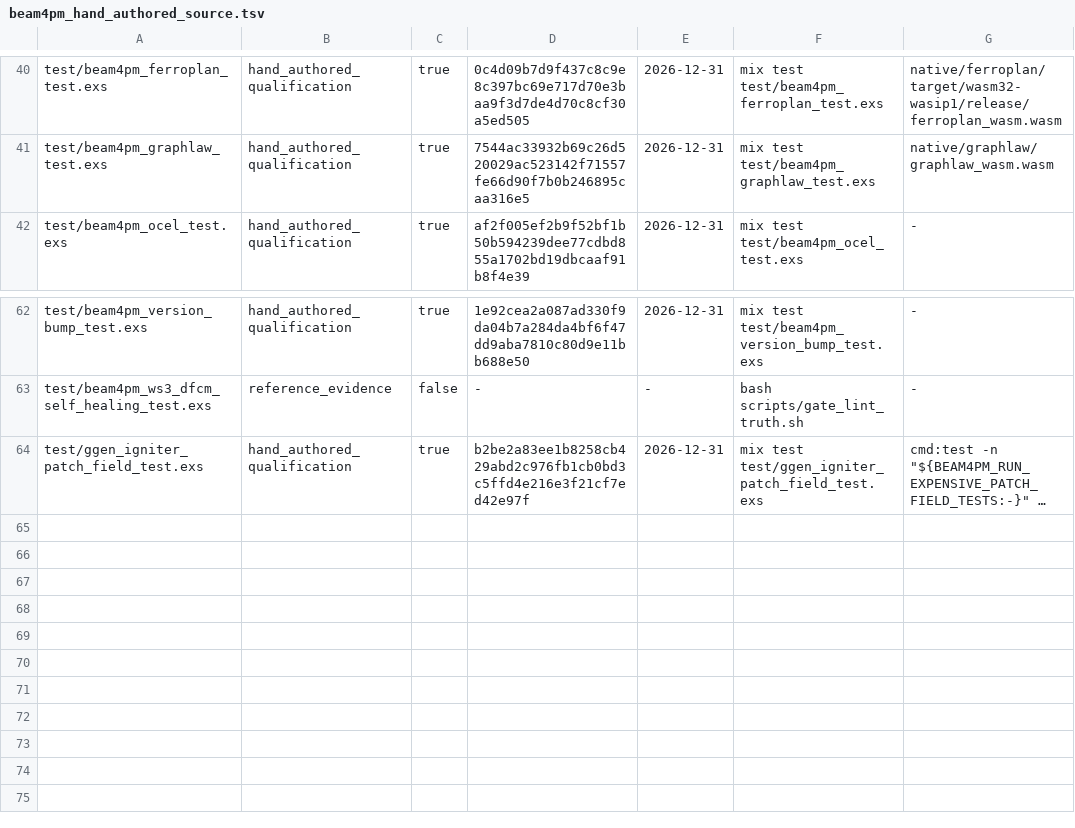
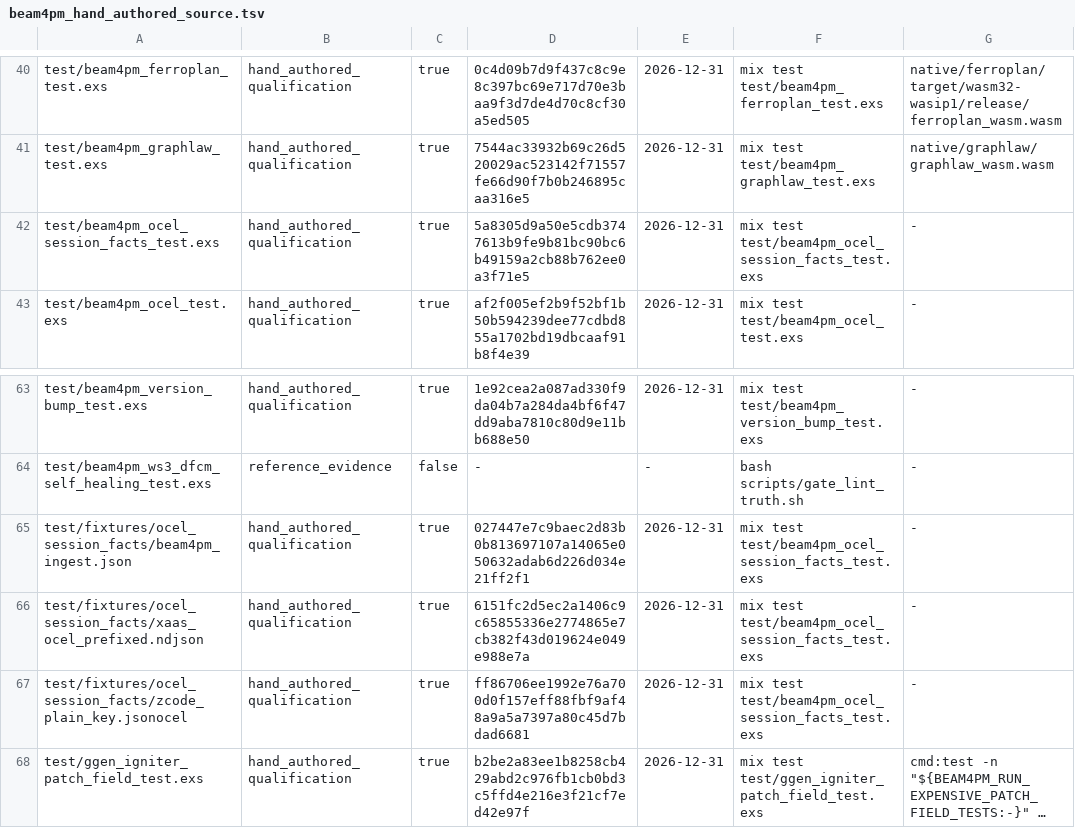
Before and after one commit to seanchatmangpt/beam4pm, a TSV file: schema/beam4pm_hand_authored_source.tsv, drawn as a sheet; only a part is shown, gaps mark what is left out; long unchanged cells end in …; the diff names each change by its address in the sheet, - before the commit and + after, or states it on an @@ line.

Commit message:
Admit pending hand-authored source entries; regenerate ledger
Commit in-flight working-tree changes so branch merges can proceed.

```diff
--- a/schema/beam4pm_hand_authored_source.tsv
+++ b/schema/beam4pm_hand_authored_source.tsv
+row 42: test/beam4pm_ocel_session_facts_test.exs | hand_authored_qualification | true | 5a8305d9a50e5cdb3747613b9fe9b81bc90bc6b49159a2cb88b762ee0a3f71e5 | 2026-12-31 | mix test test/beam4pm_ocel_session_facts_test.exs | -
+row 65: test/fixtures/ocel_session_facts/beam4pm_ingest.json | hand_authored_qualification | true | 027447e7c9baec2d83b0b813697107a14065e050632adab6d226d034e21ff2f1 | 2026-12-31 | mix test test/beam4pm_ocel_session_facts_test.exs | -
+row 66: test/fixtures/ocel_session_facts/xaas_ocel_prefixed.ndjson | hand_authored_qualification | true | 6151fc2d5ec2a1406c9c65855336e2774865e7cb382f43d019624e049e988e7a | 2026-12-31 | mix test test/beam4pm_ocel_session_facts_test.exs | -
+row 67: test/fixtures/ocel_session_facts/zcode_plain_key.jsonocel | hand_authored_qualification | true | ff86706ee1992e76a700d0f157eff88fbf9af48a9a5a7397a80c45d7bdad6681 | 2026-12-31 | mix test test/beam4pm_ocel_session_facts_test.exs | -
```
Also changed, not shown: 4 other files.
